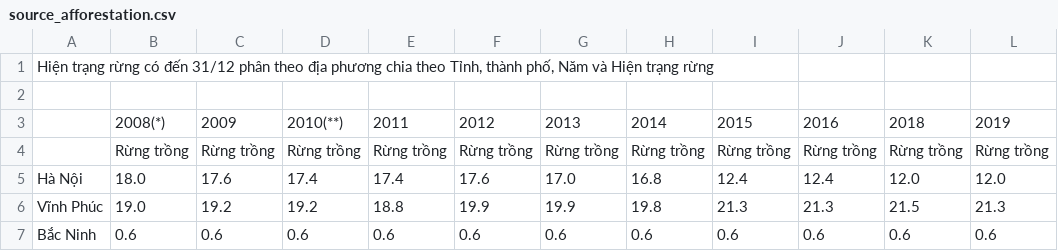
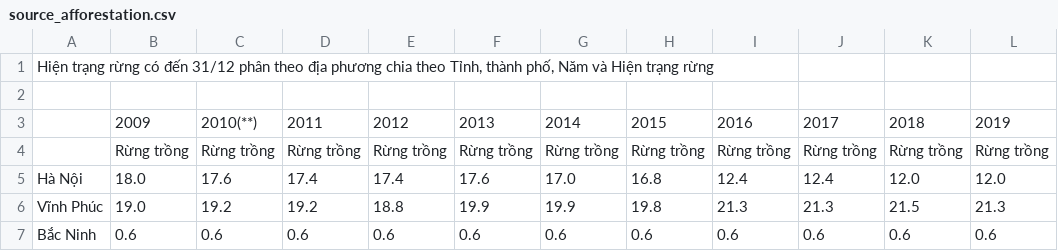
Before and after one commit to kyhuudong/SDA-project, a CSV file: SDA/maincontent/data_source/source_afforestation.csv, drawn as a sheet; only a part is shown; removed rows and columns are numbered as before the commit, all else as after; the diff names each change by its address in the sheet, - before the commit and + after, or states it on an @@ line.

```diff
--- a/SDA/maincontent/data_source/source_afforestation.csv
+++ b/SDA/maincontent/data_source/source_afforestation.csv
-row 3:  | 2008(*) | 2009 | 2010(**) | 2011 | 2012 | 2013 | 2014 | 2015 | 2016 | 2018 | 2019
+row 3:  | 2009 | 2010(**) | 2011 | 2012 | 2013 | 2014 | 2015 | 2016 | 2017 | 2018 | 2019
```
Also changed, not shown: SDA/maincontent/data_source/source_forestcover.csv, 2 other files.
